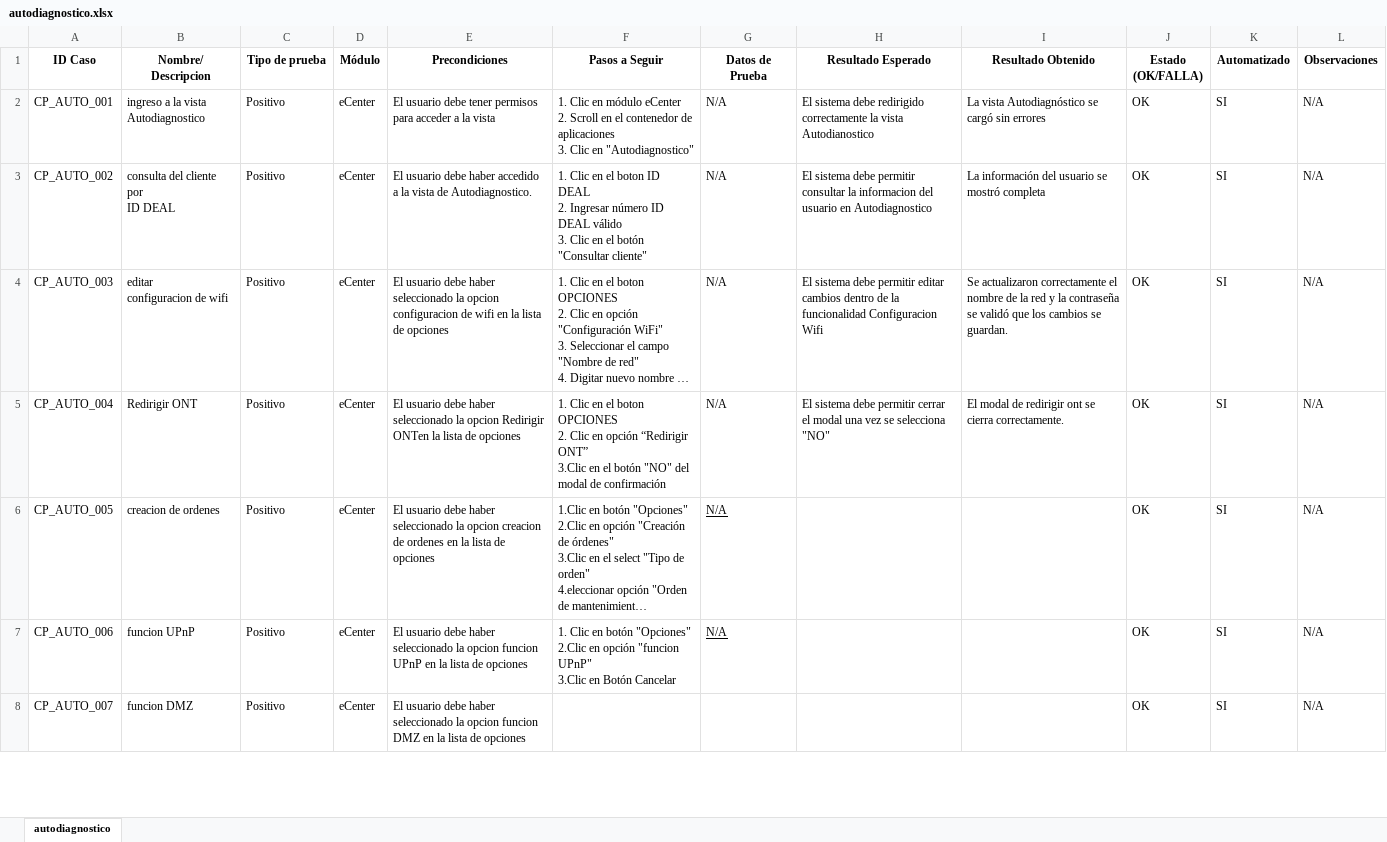
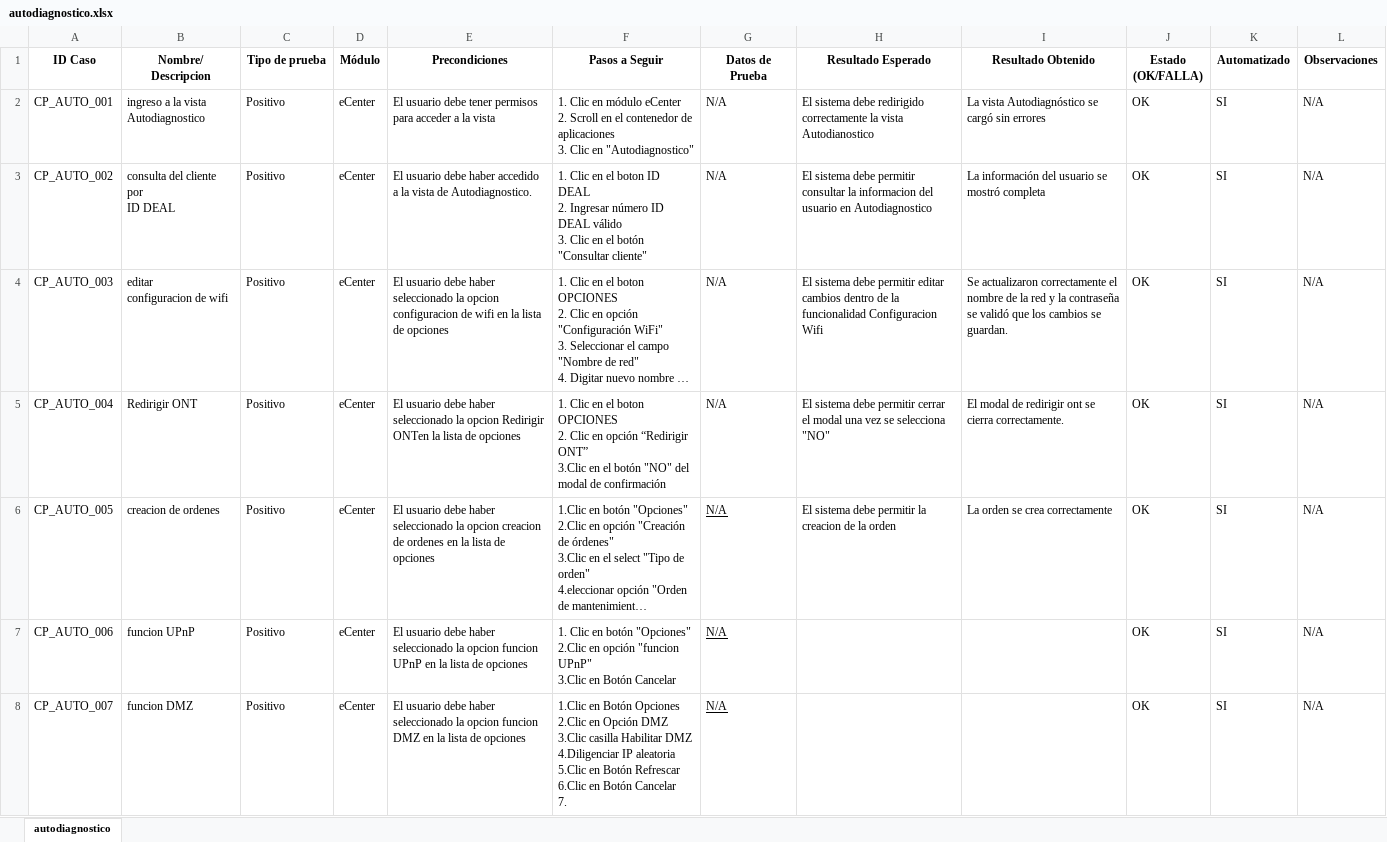
Before and after one commit to karencarrilloo/Automatizacion, an Excel workbook: docs/test-cases/autodiagnostico.xlsx, sheet autodiagnostico, drawn as a sheet; only a part is shown; long unchanged cells end in …; values as stored, in another font and other column widths than the file's, no borders; ↵ is a line break in a cell; the diff covers the shown part only; the diff names each change by its address in the sheet, - before the commit and + after, or states it on an @@ line.

Commit message:
se realizan ajustes en autodiagnostico archivo y excel

```diff
--- a/docs/test-cases/autodiagnostico.xlsx (sheet autodiagnostico)
+++ b/docs/test-cases/autodiagnostico.xlsx (sheet autodiagnostico)
-H6 (Resultado Esperado): (empty)
+H6 (Resultado Esperado): El sistema debe permitir la creacion de la orden
-I6 (Resultado Obtenido): (empty)
+I6 (Resultado Obtenido): La orden se crea correctamente
-F8 (Pasos a Seguir): (empty)
+F8 (Pasos a Seguir): 1.Clic en Botón Opciones ↵ 2.Clic en Opción DMZ ↵ 3.Clic casilla Habilitar DMZ ↵ 4.Diligenciar IP aleatoria ↵ 5.Clic en Botón Refrescar ↵ 6.Clic en Botón Cancelar ↵ 7.
-G8 (Datos de Prueba): (empty)
+G8 (Datos de Prueba): N/A
```
Also changed, not shown: 6 edited cells elsewhere in this sheet, 1 other file.
